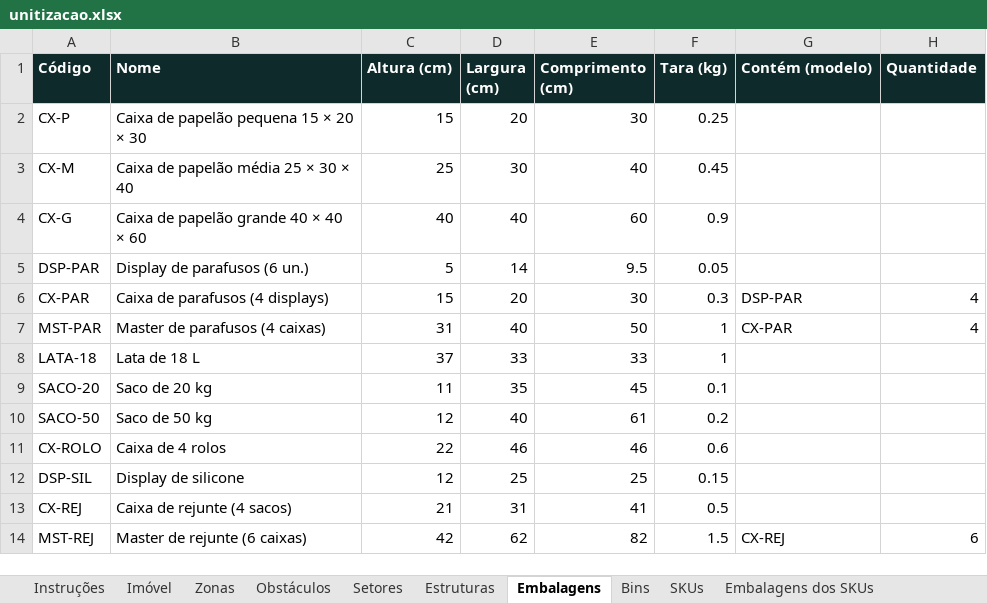
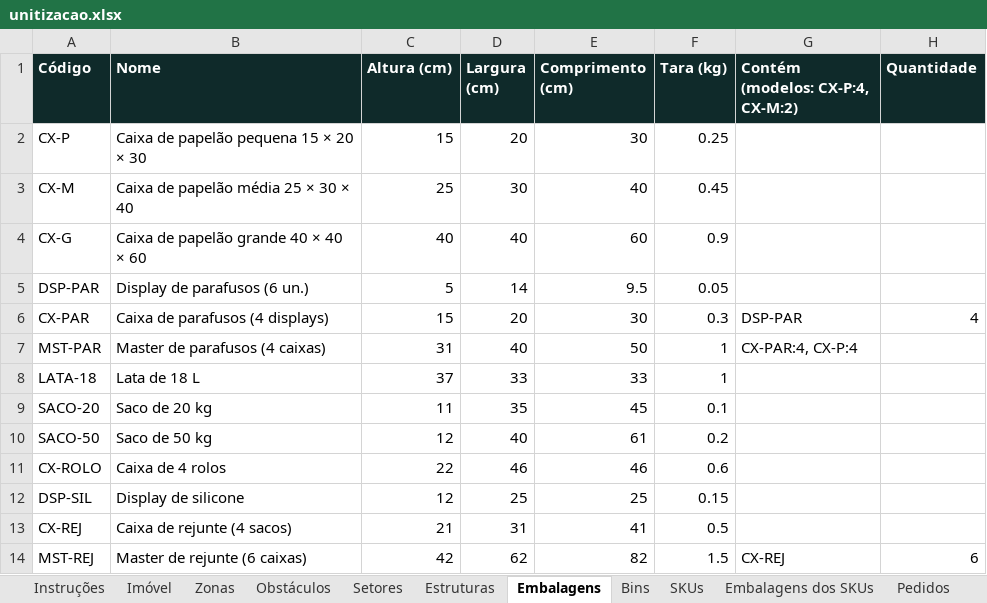
Before and after one commit to xflprflx/storage-optimization, an Excel workbook: samples/exemplos/unitizacao.xlsx, sheet Embalagens, drawn as a sheet; values as stored, in another font and other column widths than the file's, no borders; the diff names each change by its address in the sheet, - before the commit and + after, or states it on an @@ line.

```diff
--- a/samples/exemplos/unitizacao.xlsx (sheet Embalagens)
+++ b/samples/exemplos/unitizacao.xlsx (sheet Embalagens)
+sheet tab: Pedidos
-G1: Contém (modelo)
+G1: Contém (modelos: CX-P:4, CX-M:2)
-G7 (Contém (modelos: CX-P:4, CX-M:2)): CX-PAR
+G7 (Contém (modelos: CX-P:4, CX-M:2)): CX-PAR:4, CX-P:4
-H7 (Quantidade): 4
+H7 (Quantidade): (empty)
```
Also changed, not shown: samples/exemplos/cd-paletes-picking.xlsx, samples/exemplos/galpao-medio.xlsx, 25 other files.
